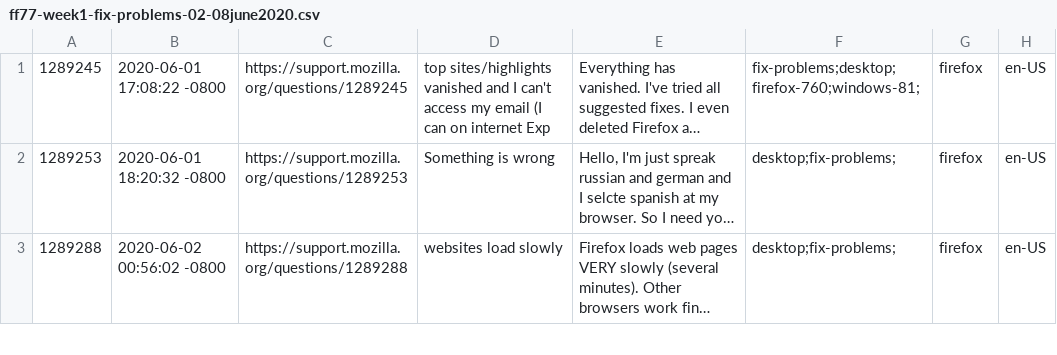
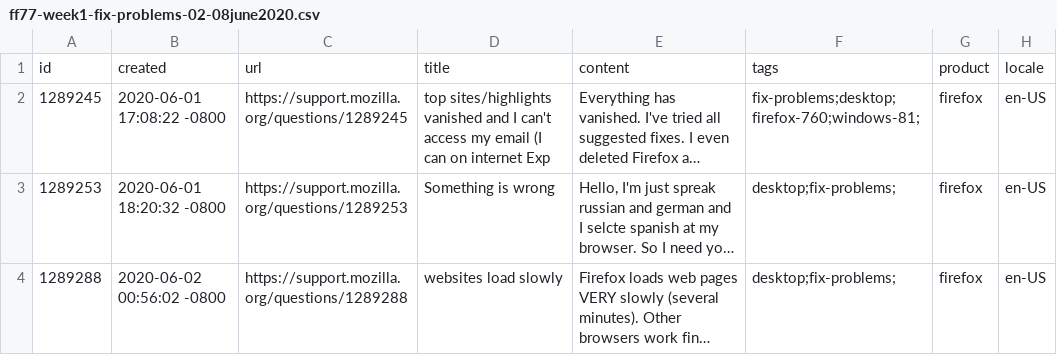
Before and after one commit to rtanglao/rt-kits-api2, a CSV file: 202006/ff77-week1-fix-problems-02-08june2020.csv, drawn as a sheet; only a part is shown; long unchanged cells end in …; the diff names each change by its address in the sheet, - before the commit and + after, or states it on an @@ line.

Commit message:
add header row

```diff
--- a/202006/ff77-week1-fix-problems-02-08june2020.csv
+++ b/202006/ff77-week1-fix-problems-02-08june2020.csv
+row 1: id | created | url | title | content | tags | product | locale
```
